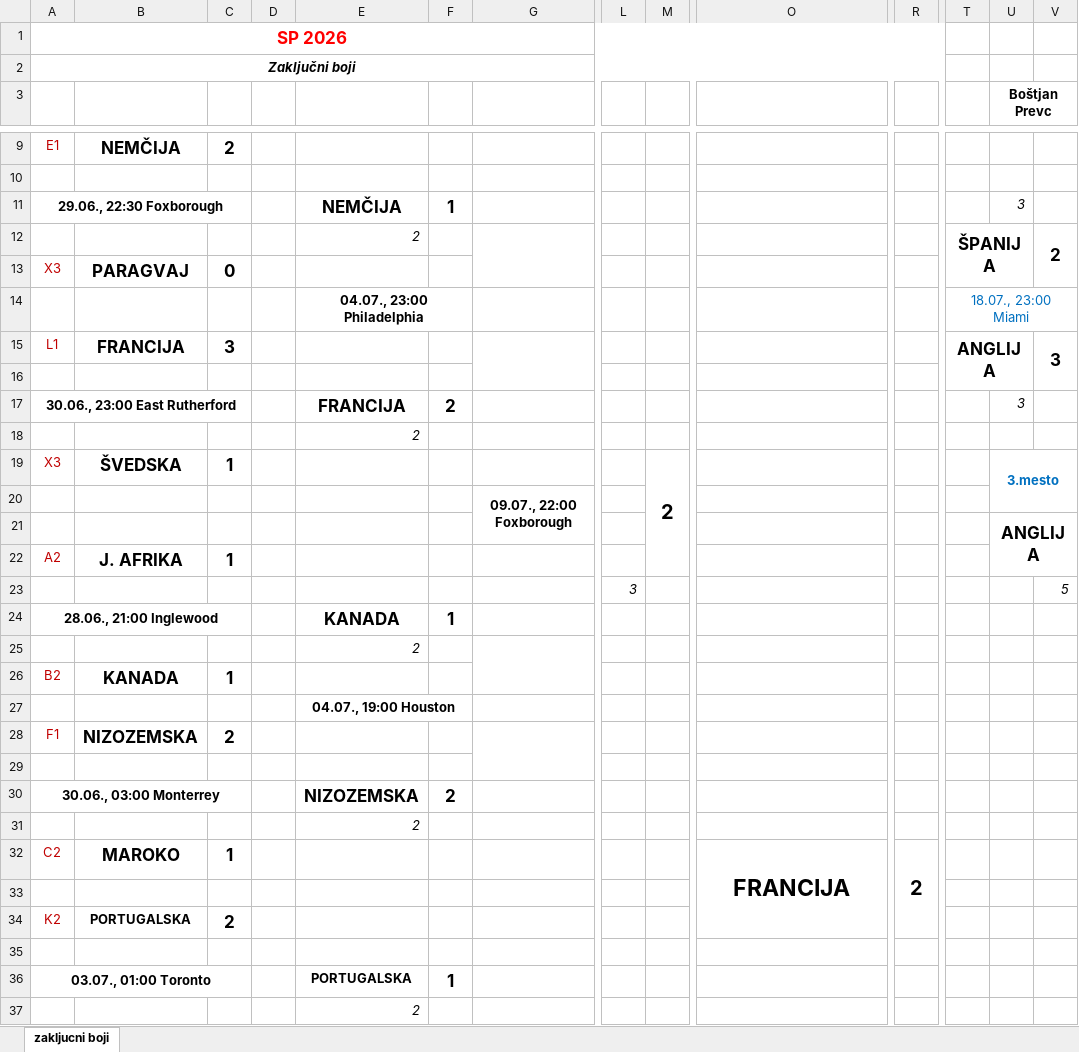
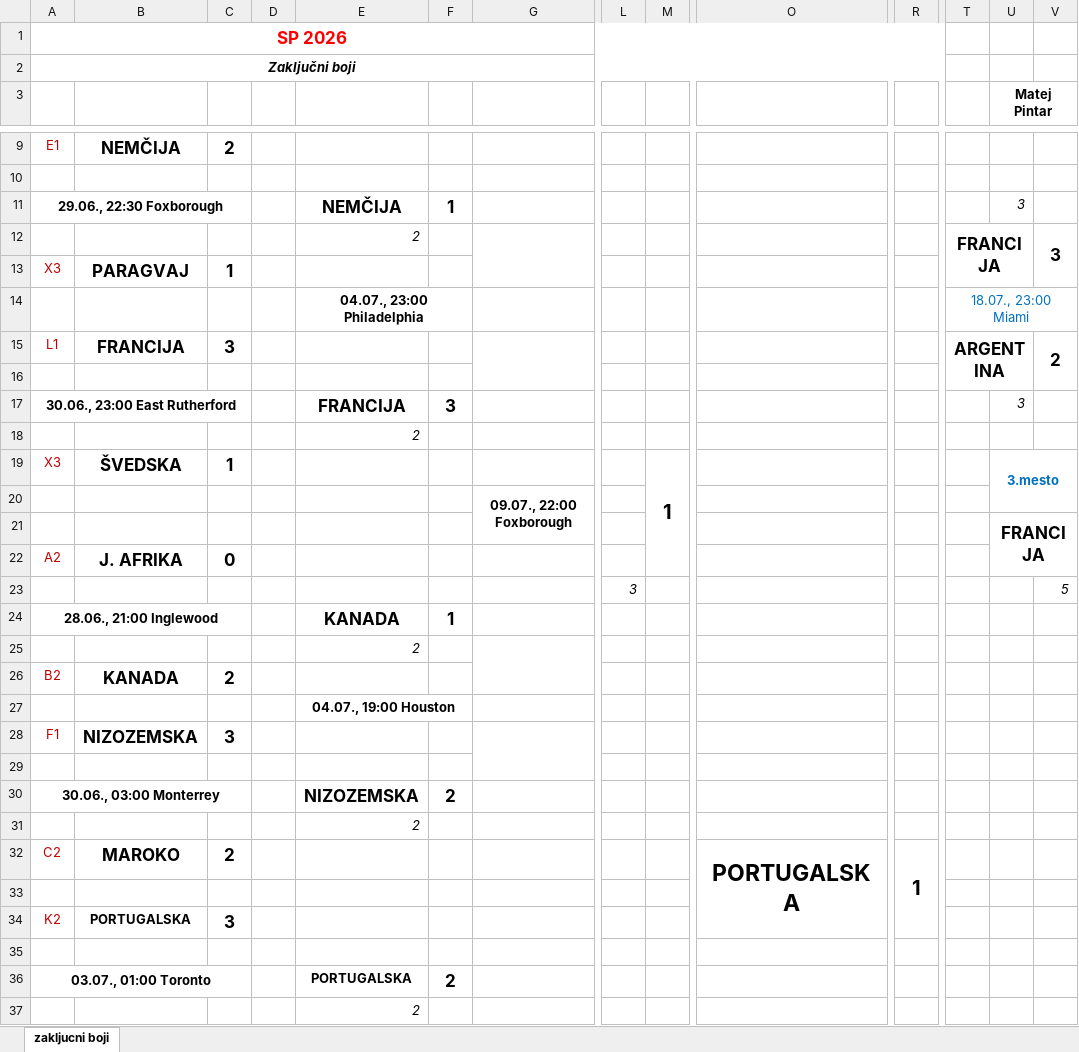
Before and after one commit to Rihard12/StaveSP2026, an Excel workbook: IzlocilniBoji/SP 2026 - izlocilni.xlsx, sheet zakljucni boji, drawn as a sheet; only a part is shown, gaps mark what is left out; values as stored, in another font and other column widths than the file's, no borders; removed rows and columns are numbered as before the commit, all else as after; rows hold the shown columns only; the diff covers the shown part only; the diff names each change by its address in the sheet, - before the commit and + after, or states it on an @@ line.

```diff
--- a/IzlocilniBoji/SP 2026 - izlocilni.xlsx (sheet zakljucni boji)
+++ b/IzlocilniBoji/SP 2026 - izlocilni.xlsx (sheet zakljucni boji)
-U3: Boštjan Prevc
+U3: Matej Pintar
-row 12:  |  |  |  | 2 |  |  |  |  |  |  | ŠPANIJA |  | 2
+row 12:  |  |  |  | 2 |  |  |  |  |  |  | FRANCIJA |  | 3
-C13: 0
+C13: 1
-T15: ANGLIJA
+T15: ARGENTINA
-V15: 3
+V15: 2
-F17: 2
+F17: 3
-M19: 2
+M19: 1
-U21 (Matej Pintar): ANGLIJA
+U21 (Matej Pintar): FRANCIJA
-C22: 1
+C22: 0
-C26: 1
+C26: 2
-C28: 2
+C28: 3
-C32: 1
+C32: 2
-O32: FRANCIJA
+O32: PORTUGALSKA
-R32: 2
+R32: 1
-C34: 2
+C34: 3
-F36: 1
+F36: 2
```
Also changed, not shown: 1 added row, 1 removed row and 33 edited cells elsewhere in this sheet, SP 2026 - izlocilni - rezultati.xlsx, SP 2026 - tekme.xlsx, 2 other files.
